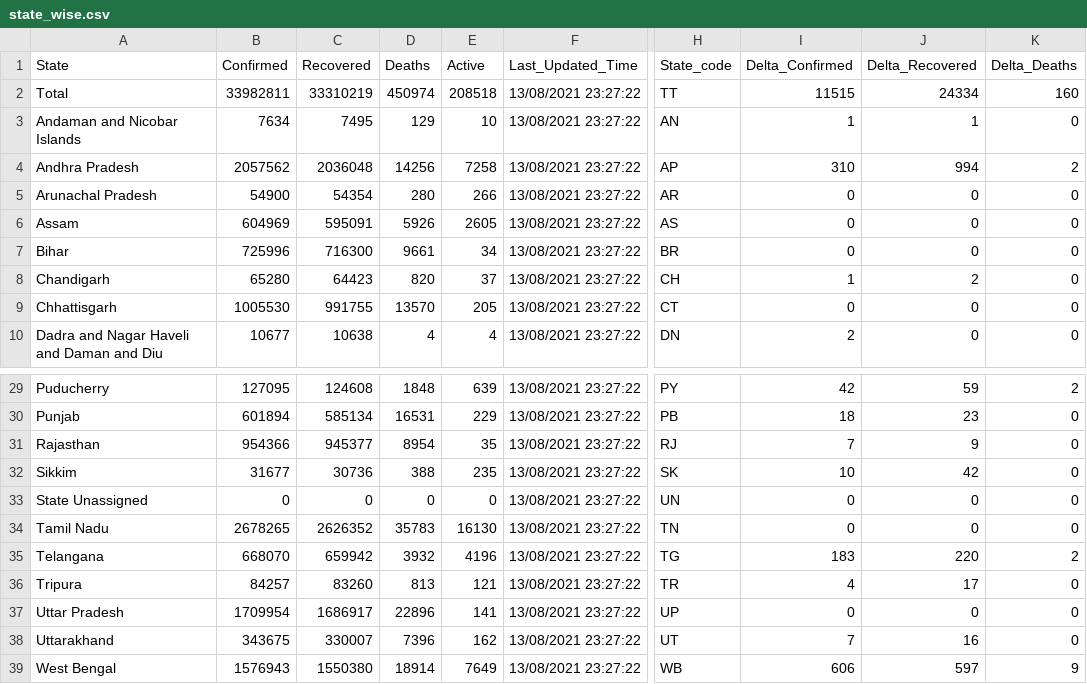
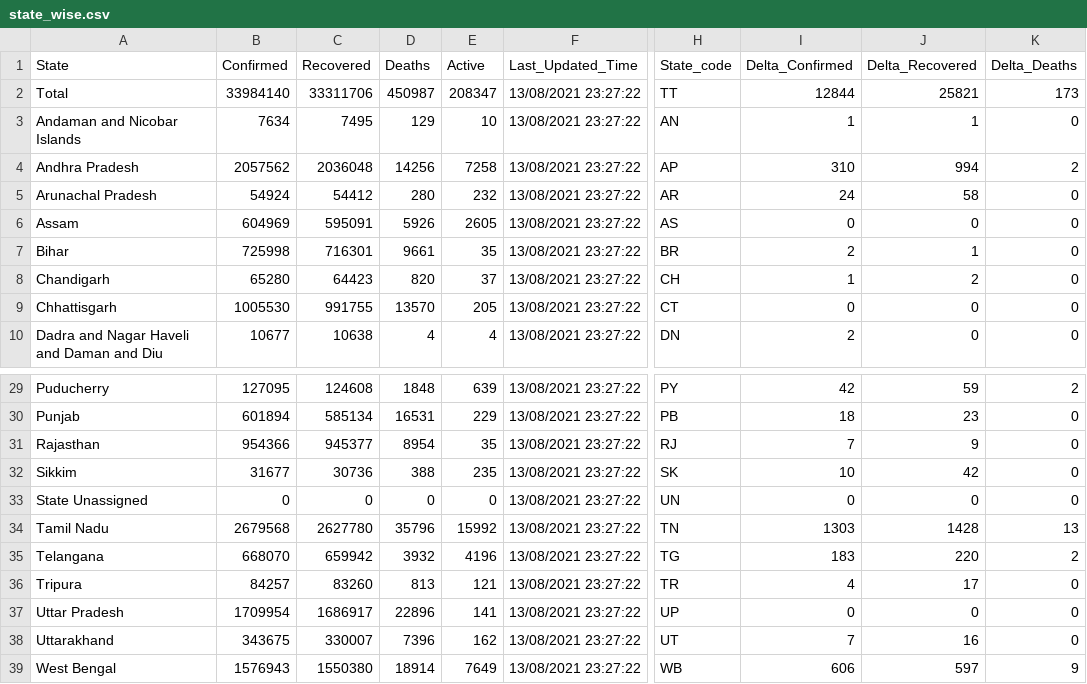
Before and after one commit to covid19india/data, a CSV file: csv/latest/state_wise.csv, drawn as a sheet; only a part is shown, gaps mark what is left out; the diff names each change by its address in the sheet, - before the commit and + after, or states it on an @@ line.

```diff
--- a/csv/latest/state_wise.csv
+++ b/csv/latest/state_wise.csv
-B2 (Confirmed): 33982811
+B2 (Confirmed): 33984140
-C2 (Recovered): 33310219
+C2 (Recovered): 33311706
-D2 (Deaths): 450974
+D2 (Deaths): 450987
-E2 (Active): 208518
+E2 (Active): 208347
-I2 (Delta_Confirmed): 11515
+I2 (Delta_Confirmed): 12844
-J2 (Delta_Recovered): 24334
+J2 (Delta_Recovered): 25821
-K2 (Delta_Deaths): 160
+K2 (Delta_Deaths): 173
-B5 (Confirmed): 54900
+B5 (Confirmed): 54924
-C5 (Recovered): 54354
+C5 (Recovered): 54412
-E5 (Active): 266
+E5 (Active): 232
-I5 (Delta_Confirmed): 0
+I5 (Delta_Confirmed): 24
-J5 (Delta_Recovered): 0
+J5 (Delta_Recovered): 58
-B7 (Confirmed): 725996
+B7 (Confirmed): 725998
-C7 (Recovered): 716300
+C7 (Recovered): 716301
-E7 (Active): 34
+E7 (Active): 35
-I7 (Delta_Confirmed): 0
+I7 (Delta_Confirmed): 2
-J7 (Delta_Recovered): 0
+J7 (Delta_Recovered): 1
-B34 (Confirmed): 2678265
+B34 (Confirmed): 2679568
-C34 (Recovered): 2626352
+C34 (Recovered): 2627780
-D34 (Deaths): 35783
+D34 (Deaths): 35796
-E34 (Active): 16130
+E34 (Active): 15992
-I34 (Delta_Confirmed): 0
+I34 (Delta_Confirmed): 1303
-J34 (Delta_Recovered): 0
+J34 (Delta_Recovered): 1428
-K34 (Delta_Deaths): 0
+K34 (Delta_Deaths): 13
```
Also changed, not shown: csv/latest/district_wise.csv, csv/latest/raw_data35.csv, 19 other files.
